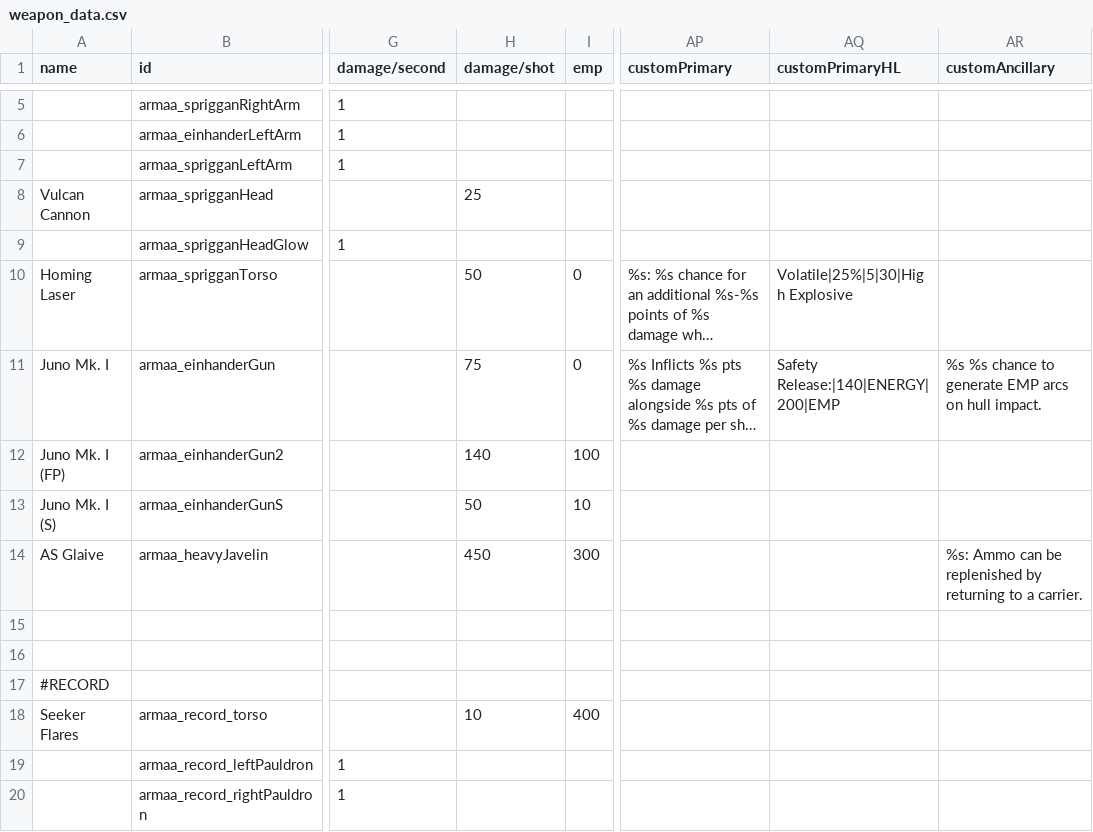
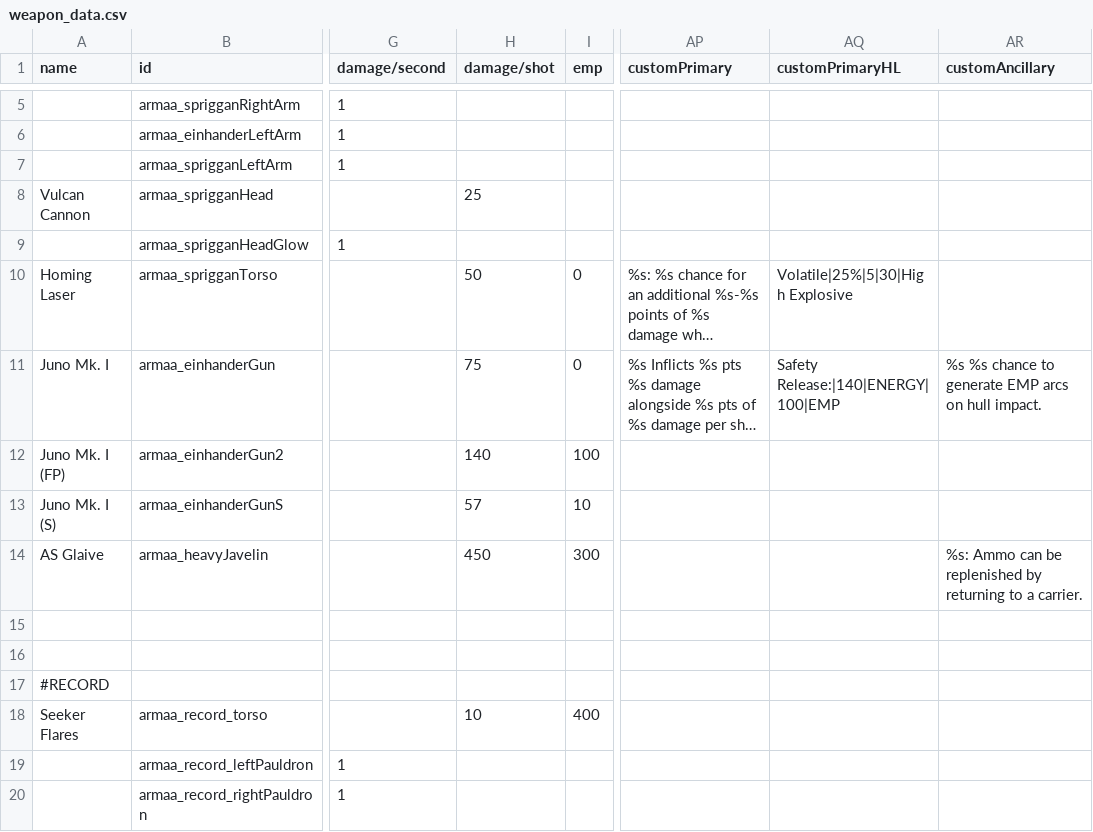
Before and after one commit to gomarz/SS-armaa, a CSV file: data/weapons/weapon_data.csv, drawn as a sheet; only a part is shown, gaps mark what is left out; long unchanged cells end in …; the diff names each change by its address in the sheet, - before the commit and + after, or states it on an @@ line.

```diff
--- a/data/weapons/weapon_data.csv
+++ b/data/weapons/weapon_data.csv
-AQ11 (customPrimaryHL): Safety Release:|140|ENERGY|200|EMP
+AQ11 (customPrimaryHL): Safety Release:|140|ENERGY|100|EMP
-H13 (damage/shot): 50
+H13 (damage/shot): 57
```
Also changed, not shown: data/hulls/ship_data.csv, data/hulls/wing_data.csv, 7 other files.
